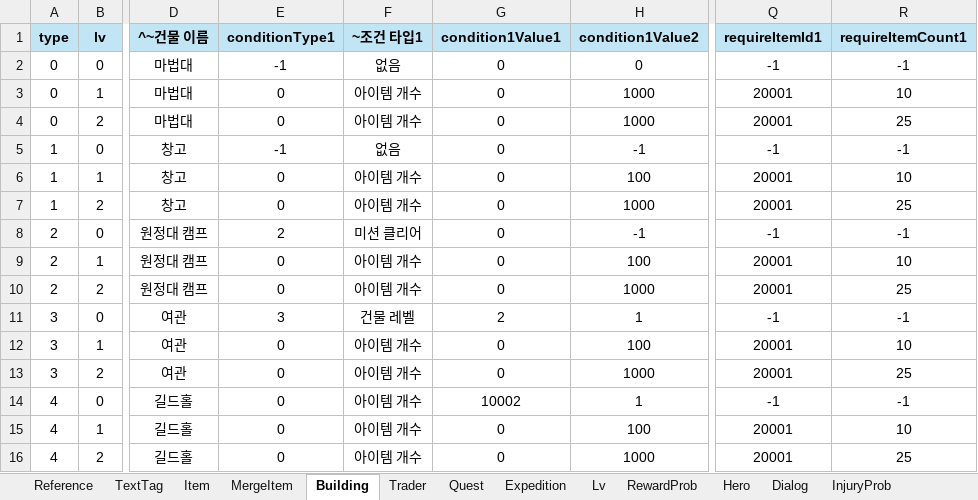
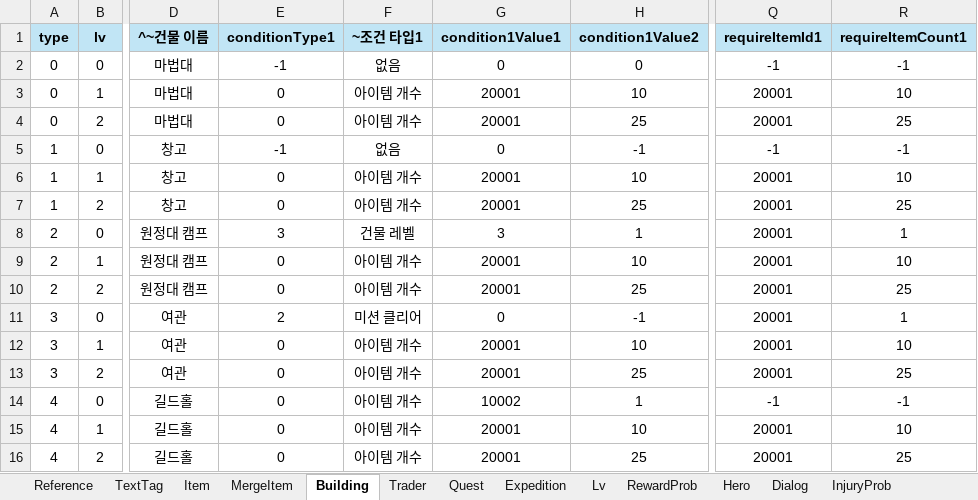
Before and after one commit to Roy052/DesktopEquipmentMerge, an Excel workbook: Sheet/DEM_Data.xlsx, sheet Building, drawn as a sheet; only a part is shown, gaps mark what is left out; values as stored, in another font and other column widths than the file's, no borders; the diff names each change by its address in the sheet, - before the commit and + after, or states it on an @@ line.

```diff
--- a/Sheet/DEM_Data.xlsx (sheet Building)
+++ b/Sheet/DEM_Data.xlsx (sheet Building)
-G3:G4 (condition1Value1): 0
+G3:G4 (condition1Value1): 20001
-H3 (condition1Value2): 1000
+H3 (condition1Value2): 10
-H4 (condition1Value2): 1000
+H4 (condition1Value2): 25
-G6:G7 (condition1Value1): 0
+G6:G7 (condition1Value1): 20001
-H6 (condition1Value2): 100
+H6 (condition1Value2): 10
-H7 (condition1Value2): 1000
+H7 (condition1Value2): 25
-E8 (conditionType1): 2
+E8 (conditionType1): 3
-F8 (~조건 타입1): 미션 클리어
+F8 (~조건 타입1): 건물 레벨
-G8 (condition1Value1): 0
+G8 (condition1Value1): 3
-H8 (condition1Value2): -1
+H8 (condition1Value2): 1
-Q8 (requireItemId1): -1
+Q8 (requireItemId1): 20001
-R8 (requireItemCount1): -1
+R8 (requireItemCount1): 1
-G9:G10 (condition1Value1): 0
+G9:G10 (condition1Value1): 20001
-H9 (condition1Value2): 100
+H9 (condition1Value2): 10
-H10 (condition1Value2): 1000
+H10 (condition1Value2): 25
-E11 (conditionType1): 3
+E11 (conditionType1): 2
-F11 (~조건 타입1): 건물 레벨
+F11 (~조건 타입1): 미션 클리어
-G11 (condition1Value1): 2
+G11 (condition1Value1): 0
-H11 (condition1Value2): 1
+H11 (condition1Value2): -1
-Q11 (requireItemId1): -1
+Q11 (requireItemId1): 20001
-R11 (requireItemCount1): -1
+R11 (requireItemCount1): 1
-G12:G13 (condition1Value1): 0
+G12:G13 (condition1Value1): 20001
-H12 (condition1Value2): 100
+H12 (condition1Value2): 10
-H13 (condition1Value2): 1000
+H13 (condition1Value2): 25
-G15:G16 (condition1Value1): 0
+G15:G16 (condition1Value1): 20001
-H15 (condition1Value2): 100
+H15 (condition1Value2): 10
-H16 (condition1Value2): 1000
+H16 (condition1Value2): 25
```
Also changed, not shown: sheet TextTag, sheet Quest, sheet Item, 20 other files.
